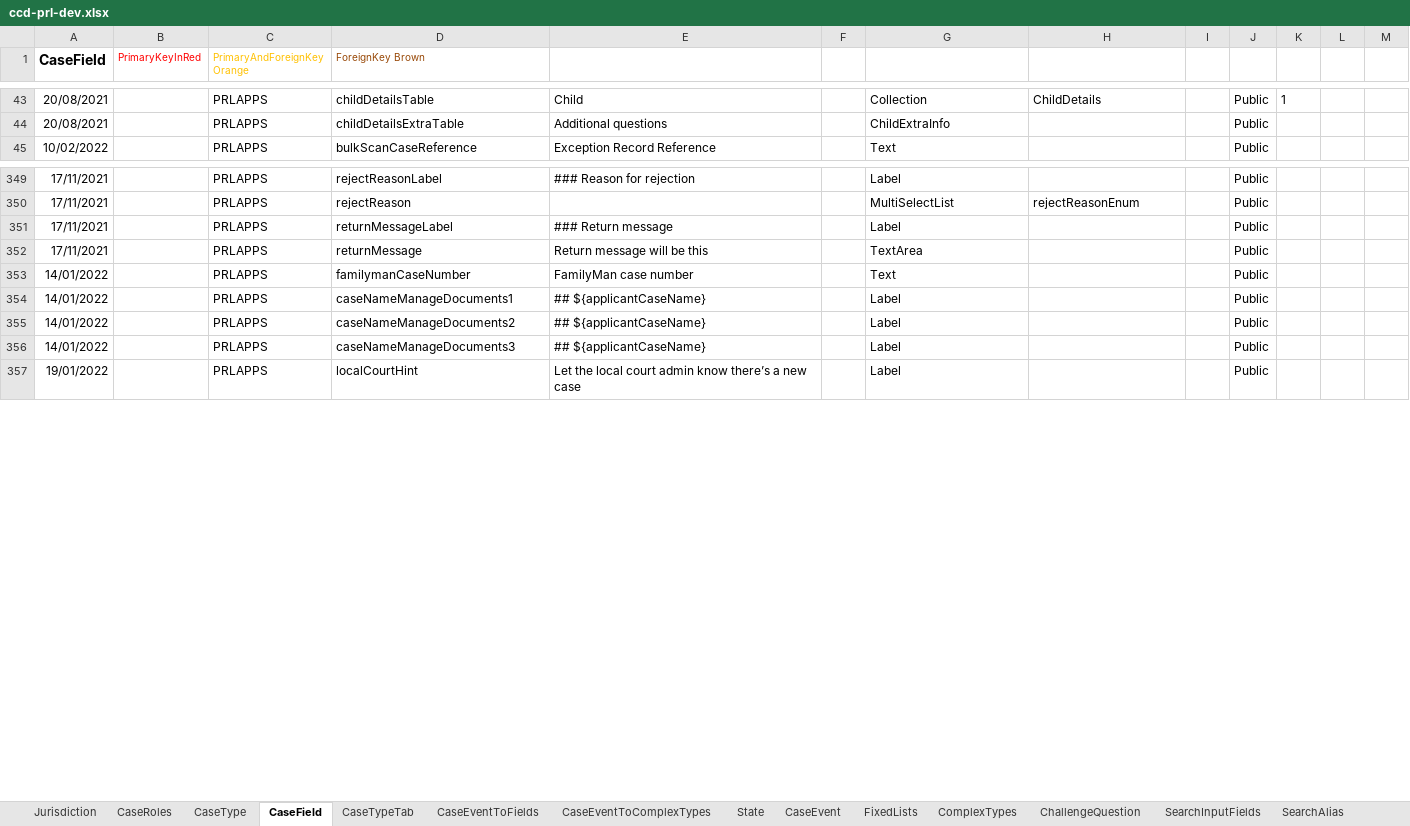
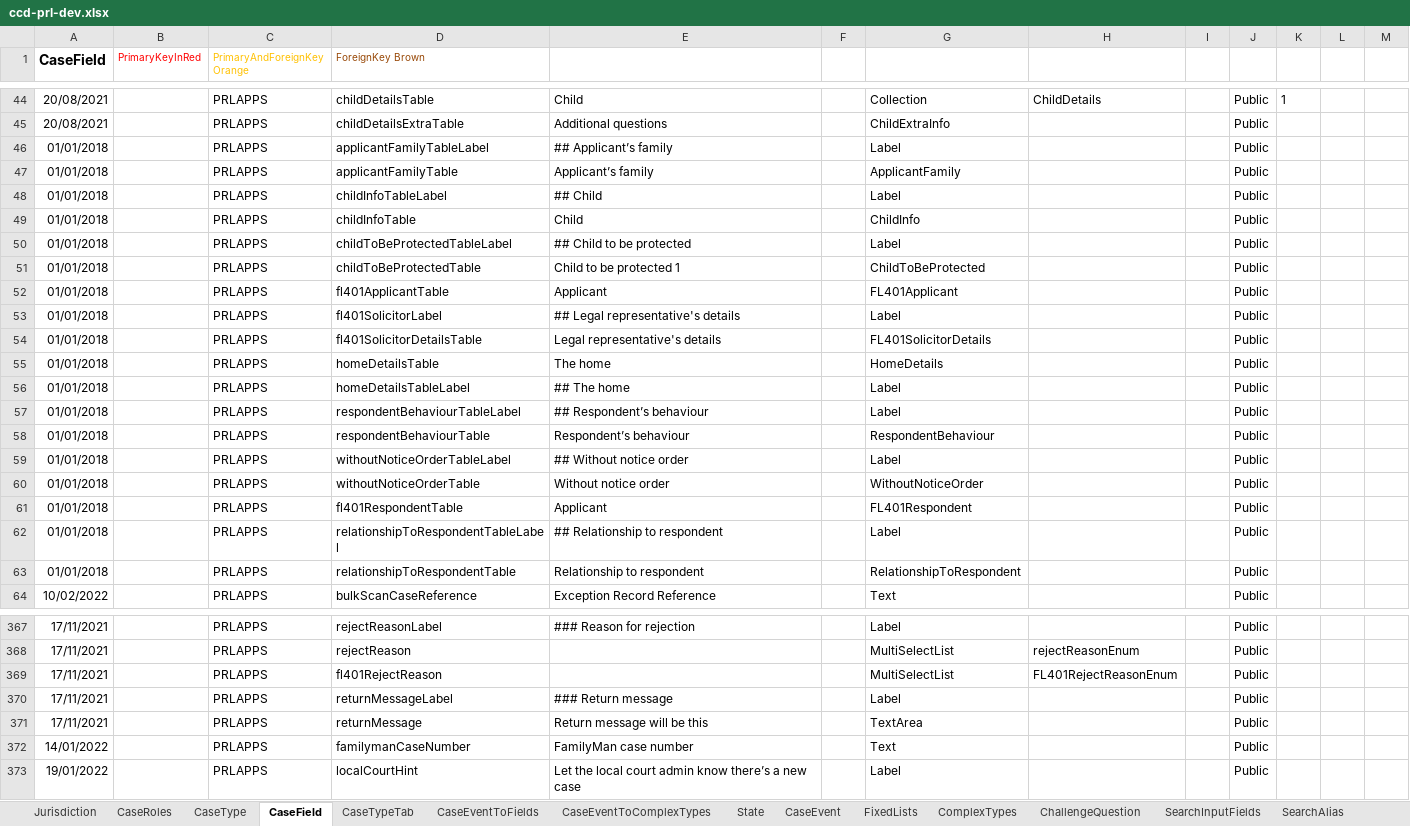
Before and after one commit to hmcts/prl-ccd-definitions, an Excel workbook: build/ccd-development-config/ccd-prl-dev.xlsx, sheet CaseField, drawn as a sheet; only a part is shown, gaps mark what is left out; values as stored, in another font and other column widths than the file's, no borders; removed rows and columns are numbered as before the commit, all else as after; the diff covers the shown part only; the diff names each change by its address in the sheet, - before the commit and + after, or states it on an @@ line.

```diff
--- a/build/ccd-development-config/ccd-prl-dev.xlsx (sheet CaseField)
+++ b/build/ccd-development-config/ccd-prl-dev.xlsx (sheet CaseField)
+row 46: 01/01/2018 |  | PRLAPPS | applicantFamilyTableLabel | ## Applicant’s family |  | Label |  |  | Public
+row 47: 01/01/2018 |  | PRLAPPS | applicantFamilyTable | Applicant’s family |  | ApplicantFamily |  |  | Public
+row 48: 01/01/2018 |  | PRLAPPS | childInfoTableLabel | ## Child |  | Label |  |  | Public
+row 49: 01/01/2018 |  | PRLAPPS | childInfoTable | Child |  | ChildInfo |  |  | Public
+row 50: 01/01/2018 |  | PRLAPPS | childToBeProtectedTableLabel | ## Child to be protected |  | Label |  |  | Public
+row 51: 01/01/2018 |  | PRLAPPS | childToBeProtectedTable | Child to be protected 1 |  | ChildToBeProtected |  |  | Public
+row 52: 01/01/2018 |  | PRLAPPS | fl401ApplicantTable | Applicant |  | FL401Applicant |  |  | Public
+row 53: 01/01/2018 |  | PRLAPPS | fl401SolicitorLabel | ## Legal representative's details |  | Label |  |  | Public
+row 54: 01/01/2018 |  | PRLAPPS | fl401SolicitorDetailsTable | Legal representative's details |  | FL401SolicitorDetails |  |  | Public
+row 55: 01/01/2018 |  | PRLAPPS | homeDetailsTable | The home |  | HomeDetails |  |  | Public
+row 56: 01/01/2018 |  | PRLAPPS | homeDetailsTableLabel | ## The home |  | Label |  |  | Public
+row 57: 01/01/2018 |  | PRLAPPS | respondentBehaviourTableLabel | ## Respondent’s behaviour |  | Label |  |  | Public
+row 58: 01/01/2018 |  | PRLAPPS | respondentBehaviourTable | Respondent’s behaviour |  | RespondentBehaviour |  |  | Public
+row 59: 01/01/2018 |  | PRLAPPS | withoutNoticeOrderTableLabel | ## Without notice order |  | Label |  |  | Public
+row 60: 01/01/2018 |  | PRLAPPS | withoutNoticeOrderTable | Without notice order |  | WithoutNoticeOrder |  |  | Public
+row 61: 01/01/2018 |  | PRLAPPS | fl401RespondentTable | Applicant |  | FL401Respondent |  |  | Public
+row 62: 01/01/2018 |  | PRLAPPS | relationshipToRespondentTableLabel | ## Relationship to respondent |  | Label |  |  | Public
+row 63: 01/01/2018 |  | PRLAPPS | relationshipToRespondentTable | Relationship to respondent |  | RelationshipToRespondent |  |  | Public
+row 369: 17/11/2021 |  | PRLAPPS | fl401RejectReason |  |  | MultiSelectList | FL401RejectReasonEnum |  | Public
-row 354: 14/01/2022 |  | PRLAPPS | caseNameManageDocuments1 | ## ${applicantCaseName} |  | Label |  |  | Public
-row 355: 14/01/2022 |  | PRLAPPS | caseNameManageDocuments2 | ## ${applicantCaseName} |  | Label |  |  | Public
-row 356: 14/01/2022 |  | PRLAPPS | caseNameManageDocuments3 | ## ${applicantCaseName} |  | Label |  |  | Public
```
Also changed, not shown: 3 added rows, 1 removed row and 3 edited cells elsewhere in this sheet, sheet AuthorisationCaseField, sheet ComplexTypes, sheet CaseTypeTab, sheet CaseEventToFields, sheet FixedLists, sheet AuthorisationCaseEvent, 2 more sheets, 3 other files.
